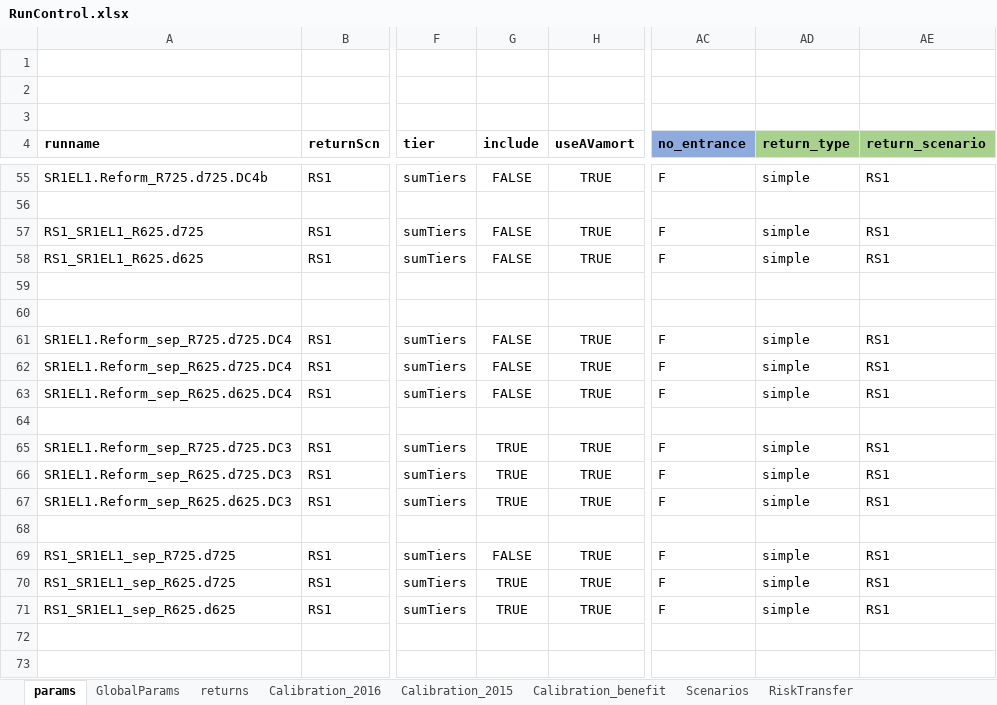
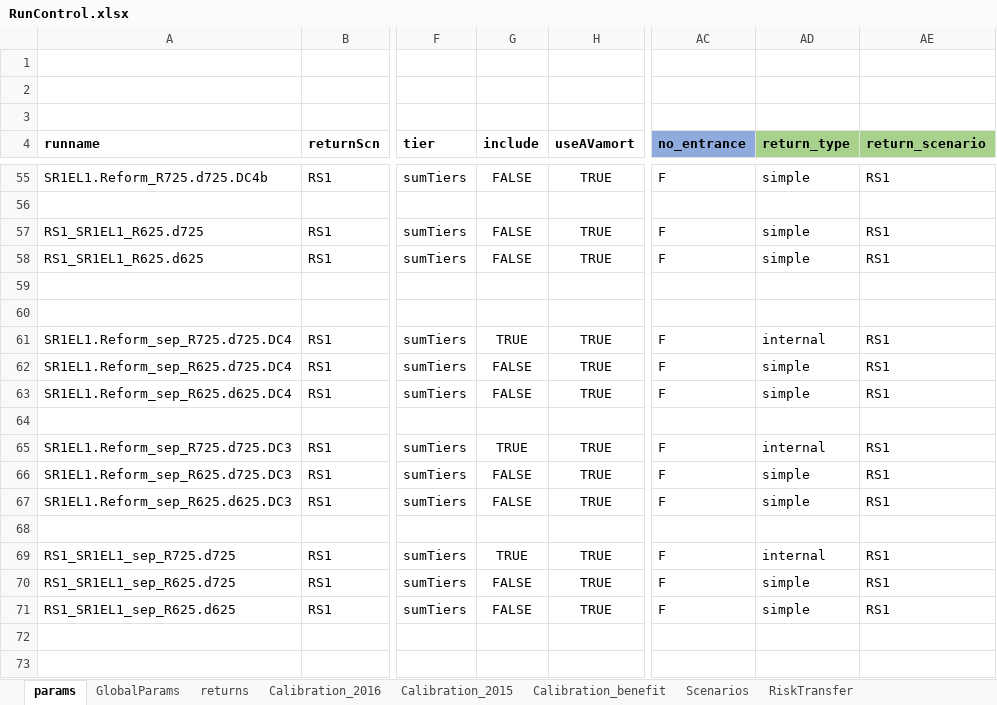
Before and after one commit to marshallpku/Model_PSERS, an Excel workbook: RunControl.xlsx, sheet params, drawn as a sheet; only a part is shown, gaps mark what is left out; values as stored, in another font and other column widths than the file's, no borders; the diff covers the shown part only; the diff names each change by its address in the sheet, - before the commit and + after, or states it on an @@ line.

```diff
--- a/RunControl.xlsx (sheet params)
+++ b/RunControl.xlsx (sheet params)
-G61 (include): FALSE
+G61 (include): TRUE
-AD61 (return_type): simple
+AD61 (return_type): internal
-AD65 (return_type): simple
+AD65 (return_type): internal
-G66:G67 (include): TRUE
+G66:G67 (include): FALSE
-G69 (include): FALSE
+G69 (include): TRUE
-AD69 (return_type): simple
+AD69 (return_type): internal
-G70:G71 (include): TRUE
+G70:G71 (include): FALSE
```
Also changed, not shown: 12 added rows and 25 edited cells elsewhere in this sheet, 9 other files.
